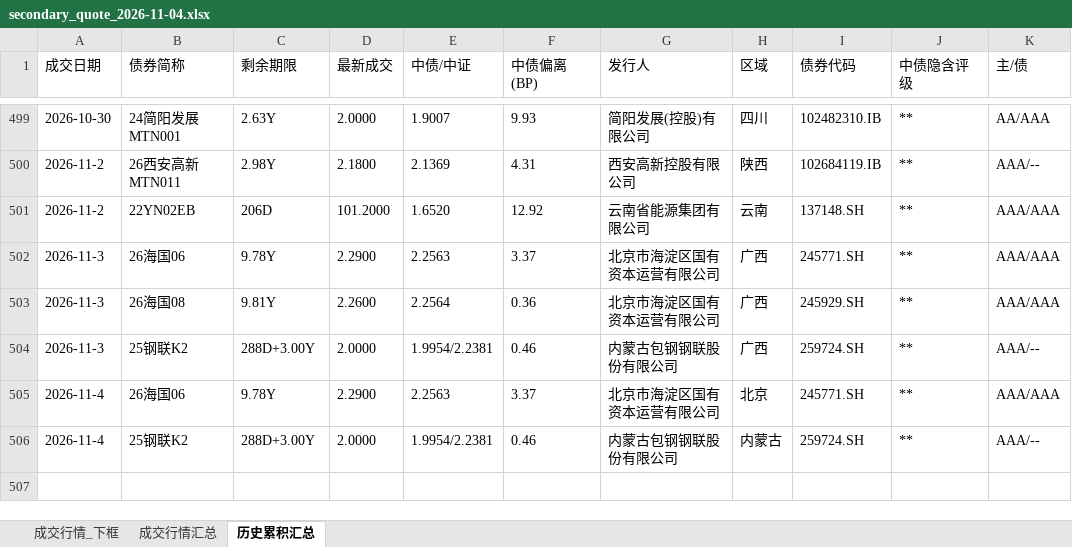
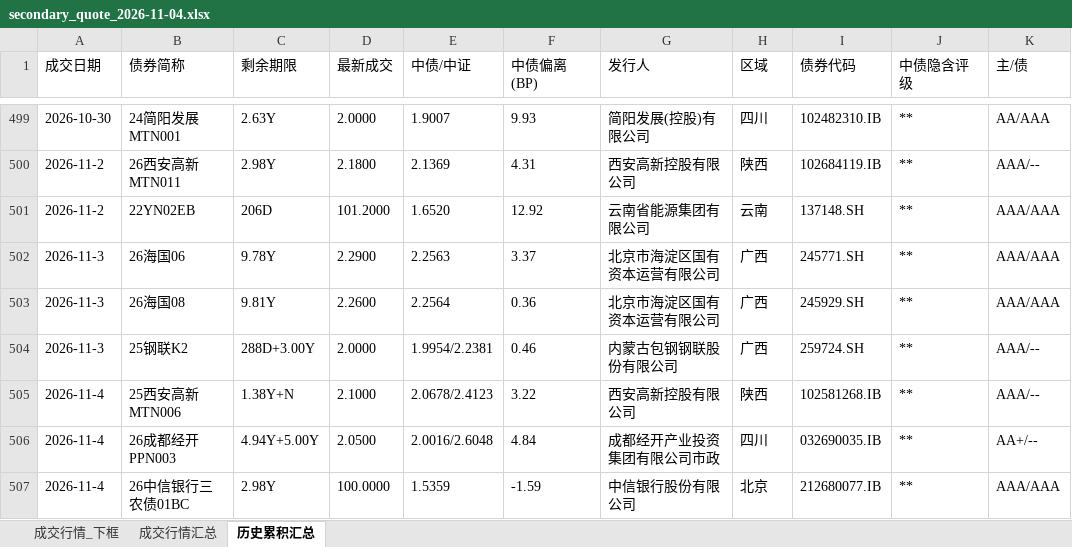
Before and after one commit to geomouse/innodealing-bond-export, an Excel workbook: data/secondary2/secondary_quote_2026-11-04.xlsx, sheet 历史累积汇总, drawn as a sheet; only a part is shown, gaps mark what is left out; values as stored, in another font and other column widths than the file's, no borders; removed rows and columns are numbered as before the commit, all else as after; the diff names each change by its address in the sheet, - before the commit and + after, or states it on an @@ line.

```diff
--- a/data/secondary2/secondary_quote_2026-11-04.xlsx (sheet 历史累积汇总)
+++ b/data/secondary2/secondary_quote_2026-11-04.xlsx (sheet 历史累积汇总)
+row 505: 2026-11-4 | 25西安高新MTN006 | 1.38Y+N | 2.1000 | 2.0678/2.4123 | 3.22 | 西安高新控股有限公司 | 陕西 | 102581268.IB | ** | AAA/--
+row 506: 2026-11-4 | 26成都经开PPN003 | 4.94Y+5.00Y | 2.0500 | 2.0016/2.6048 | 4.84 | 成都经开产业投资集团有限公司市政 | 四川 | 032690035.IB | ** | AA+/--
-B507 (债券简称): 26海国06
+B507 (债券简称): 26中信银行三农债01BC
-C507 (剩余期限): 9.78Y
+C507 (剩余期限): 2.98Y
-D507 (最新成交): 2.2900
+D507 (最新成交): 100.0000
-E507 (中债/中证): 2.2563
+E507 (中债/中证): 1.5359
-F507 (中债偏离(BP)): 3.37
+F507 (中债偏离(BP)): -1.59
-G507 (发行人): 北京市海淀区国有资本运营有限公司
+G507 (发行人): 中信银行股份有限公司
-I507 (债券代码): 245771.SH
+I507 (债券代码): 212680077.IB
-row 506: 2026-11-4 | 25钢联K2 | 288D+3.00Y | 2.0000 | 1.9954/2.2381 | 0.46 | 内蒙古包钢钢联股份有限公司 | 内蒙古 | 259724.SH | ** | AAA/--
```
Also changed, not shown: sheet 成交行情_下框, sheet 成交行情汇总, 1 other file.
